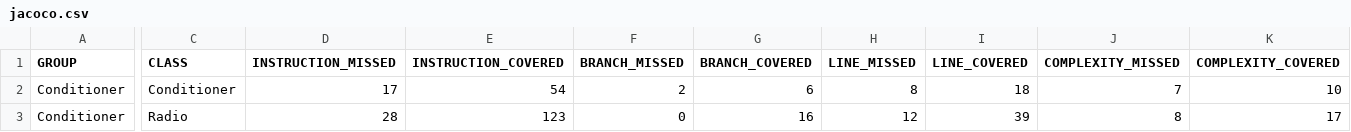
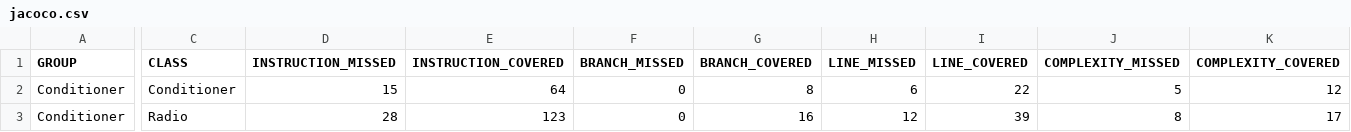
Before and after one commit to Shavonsky/Smart-Home, a CSV file: target/site/jacoco/jacoco.csv, drawn as a sheet; only a part is shown, gaps mark what is left out; the diff names each change by its address in the sheet, - before the commit and + after, or states it on an @@ line.

```diff
--- a/target/site/jacoco/jacoco.csv
+++ b/target/site/jacoco/jacoco.csv
-D2 (INSTRUCTION_MISSED): 17
+D2 (INSTRUCTION_MISSED): 15
-E2 (INSTRUCTION_COVERED): 54
+E2 (INSTRUCTION_COVERED): 64
-F2 (BRANCH_MISSED): 2
+F2 (BRANCH_MISSED): 0
-G2 (BRANCH_COVERED): 6
+G2 (BRANCH_COVERED): 8
-H2 (LINE_MISSED): 8
+H2 (LINE_MISSED): 6
-I2 (LINE_COVERED): 18
+I2 (LINE_COVERED): 22
-J2 (COMPLEXITY_MISSED): 7
+J2 (COMPLEXITY_MISSED): 5
-K2 (COMPLEXITY_COVERED): 10
+K2 (COMPLEXITY_COVERED): 12
```
Also changed, not shown: 32 other files.
